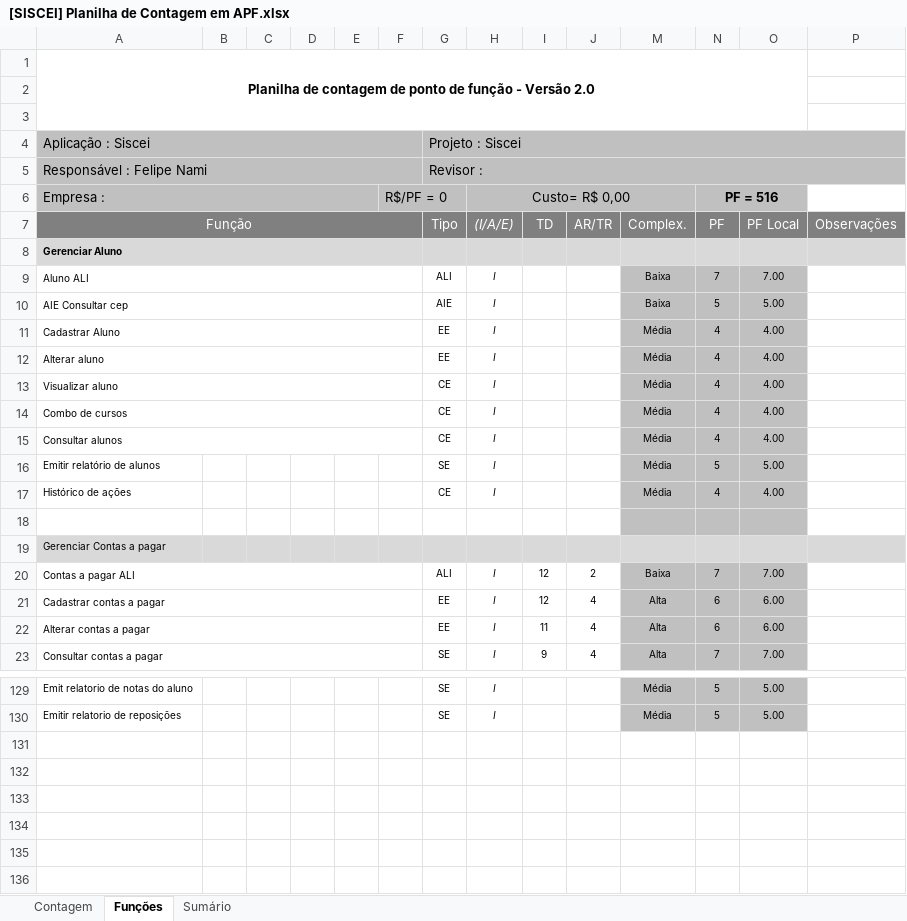
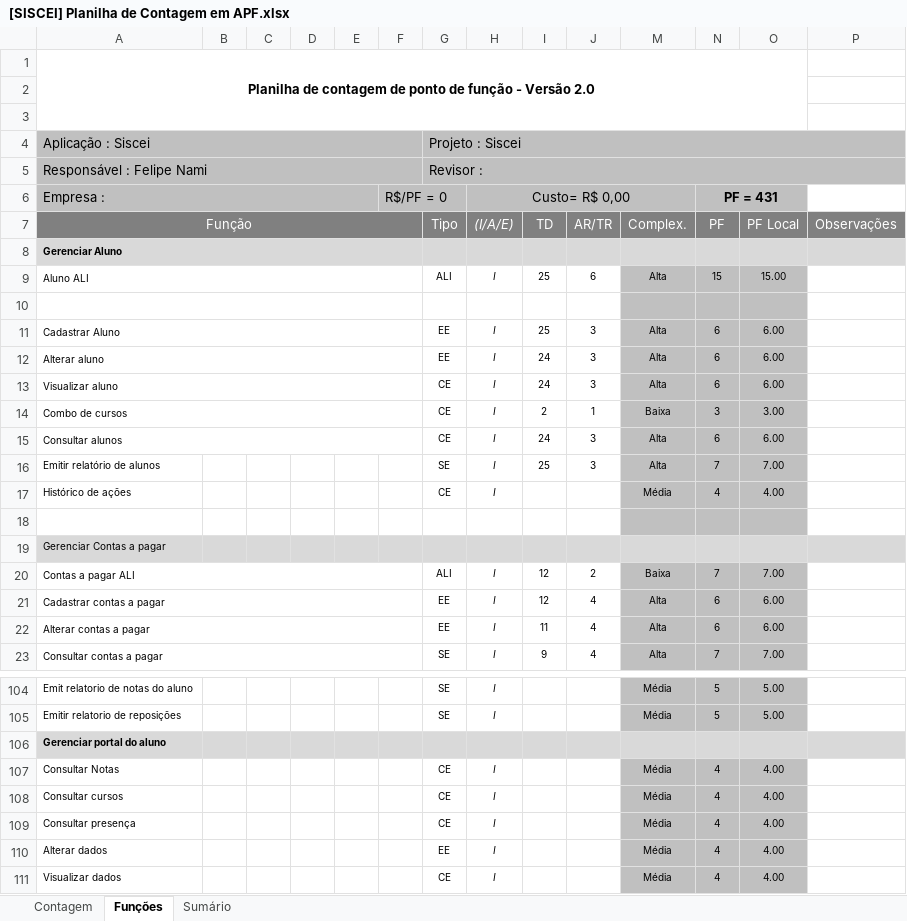
Before and after one commit to felipenami/SISCEI, an Excel workbook: 2-Requisitos/2.5-Planilha_de_Contagem/[SISCEI] Planilha de Contagem em APF.xlsx, sheet Funções, drawn as a sheet; only a part is shown, gaps mark what is left out; values as stored, in another font and other column widths than the file's, no borders; charts and pictures and conditional formats not drawn; the diff covers the shown part only; the diff names each change by its address in the sheet, - before the commit and + after, or states it on an @@ line.

```diff
--- a/2-Requisitos/2.5-Planilha_de_Contagem/[SISCEI] Planilha de Contagem em APF.xlsx (sheet Funções)
+++ b/2-Requisitos/2.5-Planilha_de_Contagem/[SISCEI] Planilha de Contagem em APF.xlsx (sheet Funções)
-N6 (PF): PF = 516
+N6 (PF): PF = 431
-I9 (TD): (empty)
+I9 (TD): 25
-J9 (AR/TR): (empty)
+J9 (AR/TR): 6
-M9 (Complex.): Baixa
+M9 (Complex.): Alta
-N9 (PF): 7
+N9 (PF): 15
-O9 (PF Local): 7.00
+O9 (PF Local): 15.00
-row 10: AIE Consultar cep |  |  |  |  |  | AIE | I |  |  | Baixa | 5 | 5.00
+row 10: (empty)
-I11 (TD): (empty)
+I11 (TD): 25
-J11:J13 (AR/TR): (empty)
+J11:J13 (AR/TR): 3
-M11:M13 (Complex.): Média
+M11:M13 (Complex.): Alta
-N11:N13 (PF): 4
+N11:N13 (PF): 6
-O11:O13 (PF Local): 4.00
+O11:O13 (PF Local): 6.00
-I12:I13 (TD): (empty)
+I12:I13 (TD): 24
-I14 (TD): (empty)
+I14 (TD): 2
-J14 (AR/TR): (empty)
+J14 (AR/TR): 1
-M14 (Complex.): Média
+M14 (Complex.): Baixa
-N14 (PF): 4
+N14 (PF): 3
-O14 (PF Local): 4.00
+O14 (PF Local): 3.00
-I15 (TD): (empty)
+I15 (TD): 24
-J15:J16 (AR/TR): (empty)
+J15:J16 (AR/TR): 3
-M15:M16 (Complex.): Média
+M15:M16 (Complex.): Alta
-N15 (PF): 4
+N15 (PF): 6
-O15 (PF Local): 4.00
+O15 (PF Local): 6.00
-I16 (TD): (empty)
+I16 (TD): 25
-N16 (PF): 5
+N16 (PF): 7
-O16 (PF Local): 5.00
+O16 (PF Local): 7.00
+row 106: Gerenciar portal do aluno
+row 107: Consultar Notas |  |  |  |  |  | CE | I |  |  | Média | 4 | 4.00
+row 108: Consultar cursos |  |  |  |  |  | CE | I |  |  | Média | 4 | 4.00
+row 109: Consultar presença |  |  |  |  |  | CE | I |  |  | Média | 4 | 4.00
+row 110: Alterar dados |  |  |  |  |  | EE | I |  |  | Média | 4 | 4.00
+row 111: Visualizar dados |  |  |  |  |  | CE | I |  |  | Média | 4 | 4.00
```
Also changed, not shown: 25 removed rows and 11 edited cells elsewhere in this sheet, sheet Sumário, sheet Contagem, formulas that keep their value, hidden cells, charts or pictures, 17 other files.
